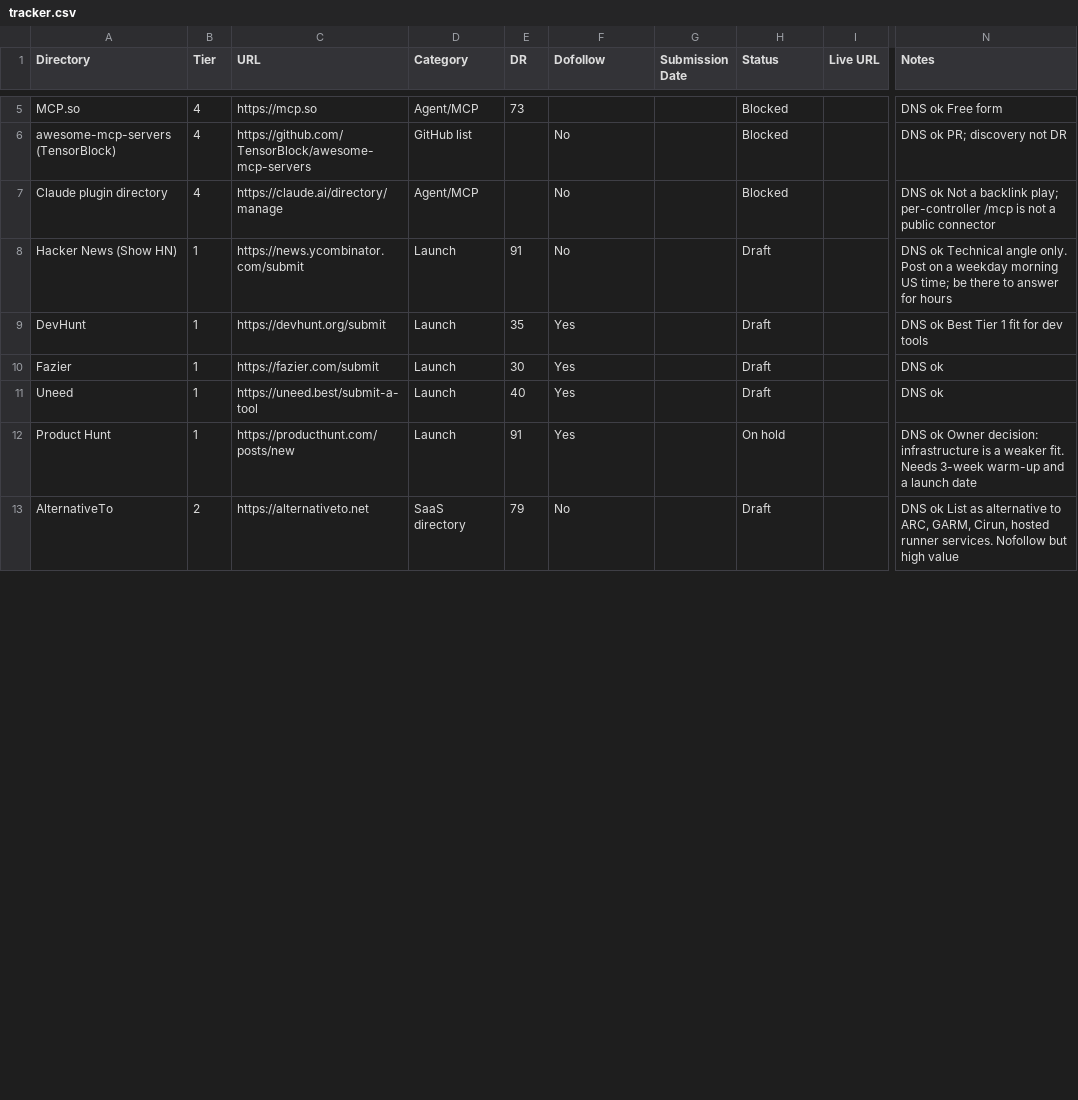
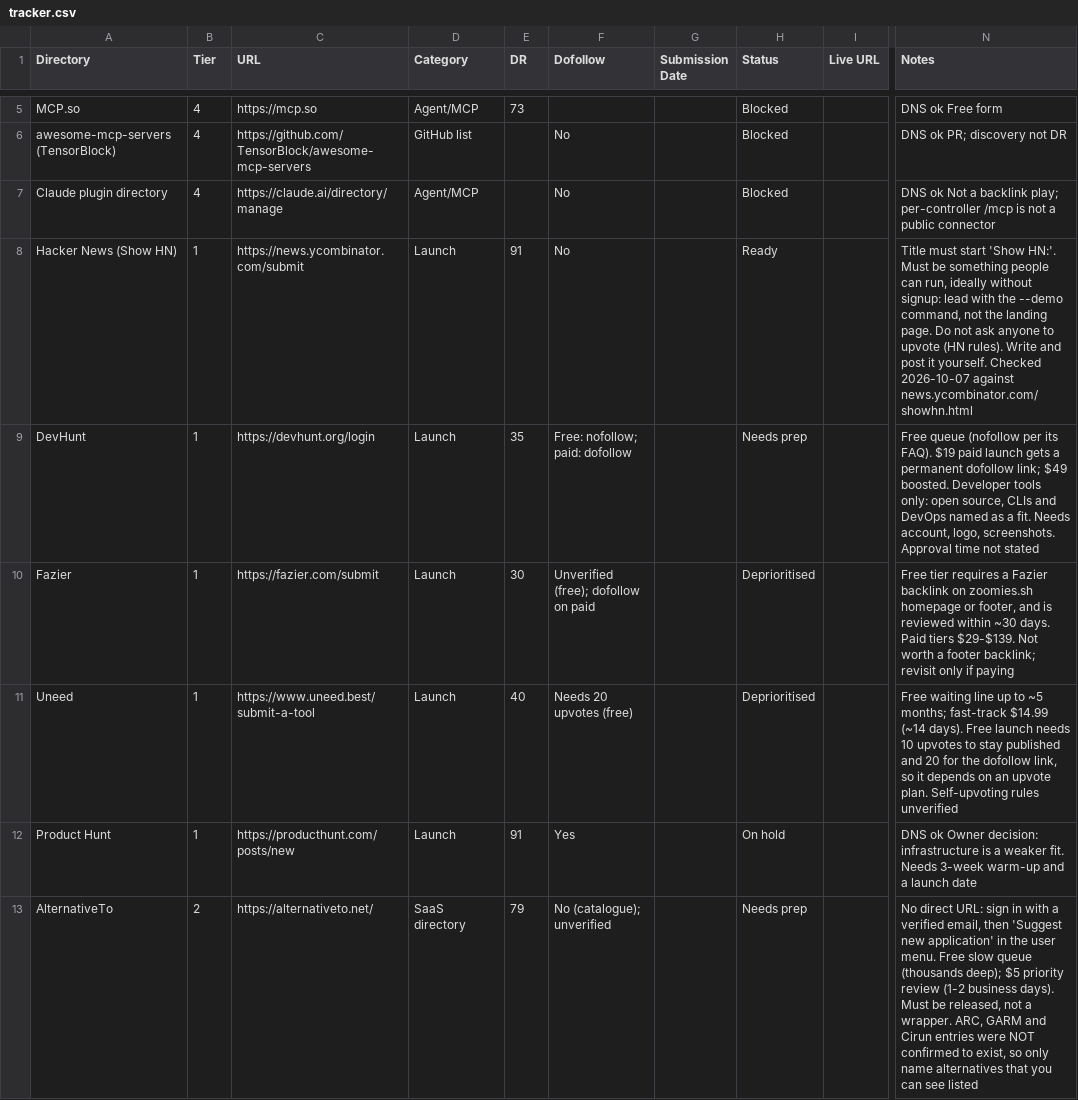
Before and after one commit to eyupio/Zoomies, a CSV file: .agents/directory-submissions/tracker.csv, drawn as a sheet; only a part is shown, gaps mark what is left out; the diff covers the shown part only; the diff names each change by its address in the sheet, - before the commit and + after, or states it on an @@ line.

```diff
--- a/.agents/directory-submissions/tracker.csv
+++ b/.agents/directory-submissions/tracker.csv
-H8 (Status): Draft
+H8 (Status): Ready
-N8 (Notes): DNS ok Technical angle only. Post on a weekday morning US time; be there to answer for hours
+N8 (Notes): Title must start 'Show HN:'. Must be something people can run, ideally without signup: lead with the --demo command, not the landing page. Do not ask anyone to upvote (HN rules). Write and post it yourself. Checked 2026-10-07 against news.ycombinator.com/showhn.html
-C9 (URL): https://devhunt.org/submit
+C9 (URL): https://devhunt.org/login
-F9 (Dofollow): Yes
+F9 (Dofollow): Free: nofollow; paid: dofollow
-H9 (Status): Draft
+H9 (Status): Needs prep
-N9 (Notes): DNS ok Best Tier 1 fit for dev tools
+N9 (Notes): Free queue (nofollow per its FAQ). $19 paid launch gets a permanent dofollow link; $49 boosted. Developer tools only: open source, CLIs and DevOps named as a fit. Needs account, logo, screenshots. Approval time not stated
-F10 (Dofollow): Yes
+F10 (Dofollow): Unverified (free); dofollow on paid
-H10:H11 (Status): Draft
+H10:H11 (Status): Deprioritised
-N10 (Notes): DNS ok
+N10 (Notes): Free tier requires a Fazier backlink on zoomies.sh homepage or footer, and is reviewed within ~30 days. Paid tiers $29-$139. Not worth a footer backlink; revisit only if paying
-C11 (URL): https://uneed.best/submit-a-tool
+C11 (URL): https://www.uneed.best/submit-a-tool
-F11 (Dofollow): Yes
+F11 (Dofollow): Needs 20 upvotes (free)
-N11 (Notes): DNS ok
+N11 (Notes): Free waiting line up to ~5 months; fast-track $14.99 (~14 days). Free launch needs 10 upvotes to stay published and 20 for the dofollow link, so it depends on an upvote plan. Self-upvoting rules unverified
-C13 (URL): https://alternativeto.net
+C13 (URL): https://alternativeto.net/
-F13 (Dofollow): No
+F13 (Dofollow): No (catalogue); unverified
-H13 (Status): Draft
+H13 (Status): Needs prep
-N13 (Notes): DNS ok List as alternative to ARC, GARM, Cirun, hosted runner services. Nofollow but high value
+N13 (Notes): No direct URL: sign in with a verified email, then 'Suggest new application' in the user menu. Free slow queue (thousands deep); $5 priority review (1-2 business days). Must be released, not a wrapper. ARC, GARM and Cirun entries were NOT confirmed to exist, so only name alternatives that you can see listed
```
Also changed, not shown: 5 added rows, 2 removed rows and 46 edited cells elsewhere in this file, 1 other file.
